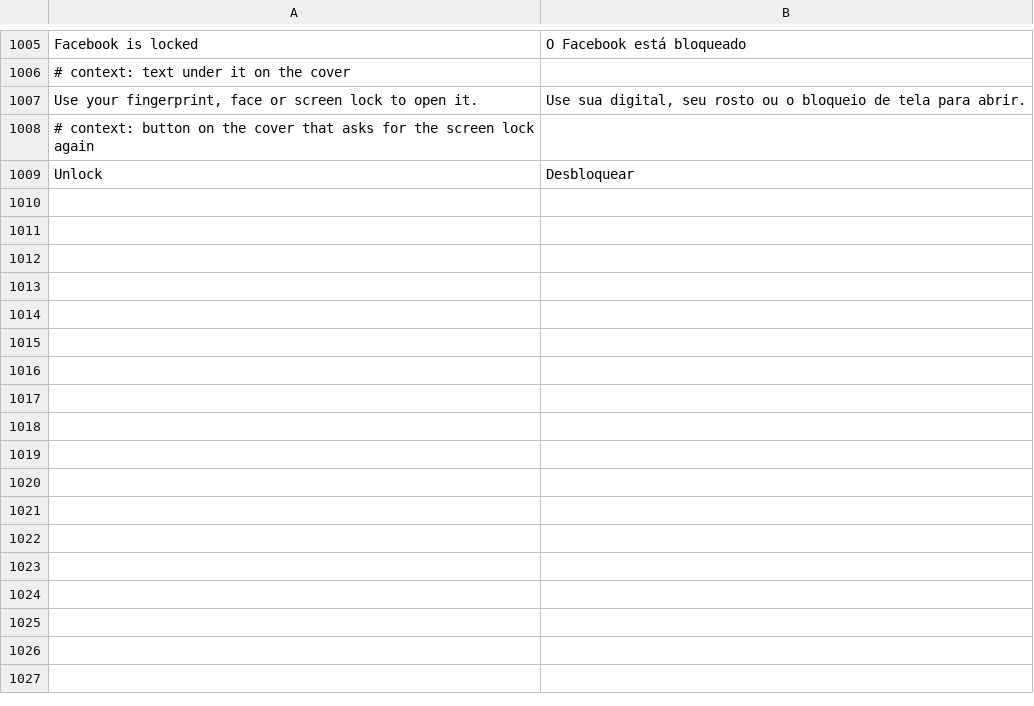
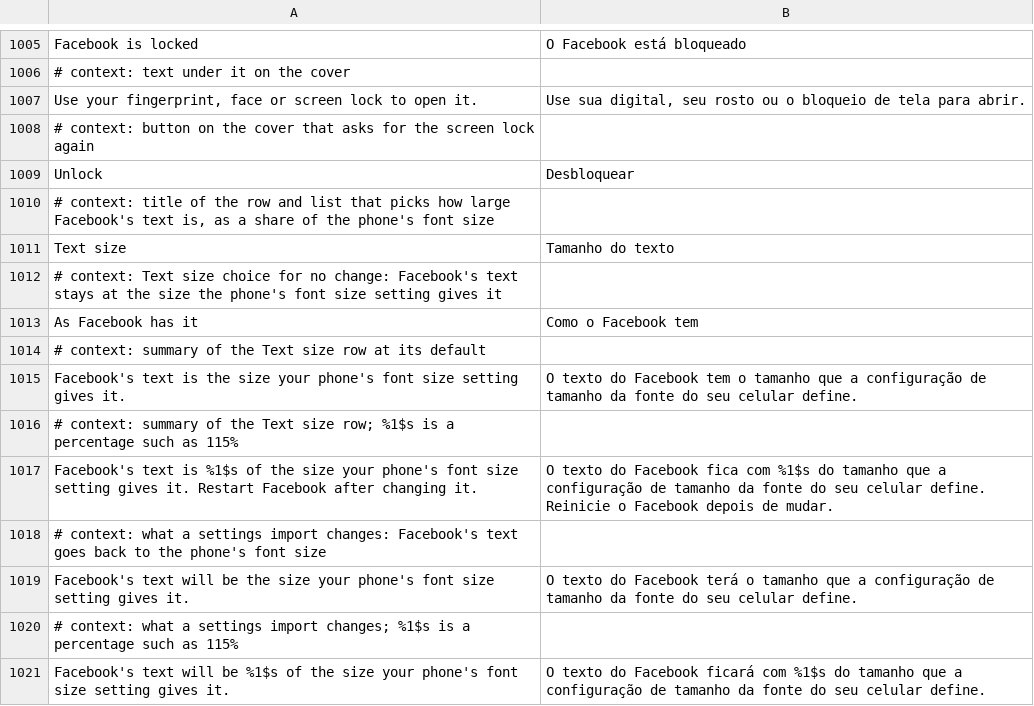
Before and after one commit to SA-SUJON/HushFacebook, a TSV file: extensions/shared/library/src/main/l10n/pt-rBR.tsv, drawn as a sheet; only a part is shown, gaps mark what is left out; the diff names each change by its address in the sheet, - before the commit and + after, or states it on an @@ line.

Commit message:
feat(theme): pick a text size for Facebook
Facebook's native views and its Litho text both read Configuration.fontScale
and DisplayMetrics.scaledDensity from their context's resources (dozens of
components in 577, 580 and 581), so the phone's own font size already reaches
the feed, comments and Menu. Text size sets those resources to the phone's
scale times 85 to 130 percent, on each activity as it is created and resumes
and on the application's resources, from the settings entry's callbacks. No
bytecode anchor is needed. A choice above 100 percent never takes the total
past 2.0, 100 percent touches nothing, and Pause reads the default.

Lives in Appearance in every build, rides in the settings file, and has its
own probes in the cold start test.

```diff
--- a/extensions/shared/library/src/main/l10n/pt-rBR.tsv
+++ b/extensions/shared/library/src/main/l10n/pt-rBR.tsv
+row 1010: # context: title of the row and list that picks how large Facebook's text is, as a share of the phone's font size
+row 1011: Text size | Tamanho do texto
+row 1012: # context: Text size choice for no change: Facebook's text stays at the size the phone's font size setting gives it
+row 1013: As Facebook has it | Como o Facebook tem
+row 1014: # context: summary of the Text size row at its default
+row 1015: Facebook's text is the size your phone's font size setting gives it. | O texto do Facebook tem o tamanho que a configuração de tamanho da fonte do seu celular define.
+row 1016: # context: summary of the Text size row; %1$s is a percentage such as 115%
+row 1017: Facebook's text is %1$s of the size your phone's font size setting gives it. Restart Facebook after changing it. | O texto do Facebook fica com %1$s do tamanho que a configuração de tamanho da fonte do seu celular define. Reinicie o Facebook depois de mudar.
+row 1018: # context: what a settings import changes: Facebook's text goes back to the phone's font size
+row 1019: Facebook's text will be the size your phone's font size setting gives it. | O texto do Facebook terá o tamanho que a configuração de tamanho da fonte do seu celular define.
+row 1020: # context: what a settings import changes; %1$s is a percentage such as 115%
+row 1021: Facebook's text will be %1$s of the size your phone's font size setting gives it. | O texto do Facebook ficará com %1$s do tamanho que a configuração de tamanho da fonte do seu celular define.
```
Also changed, not shown: extensions/shared/library/src/main/l10n/de.tsv, extensions/shared/library/src/main/l10n/es.tsv, 18 other files.
